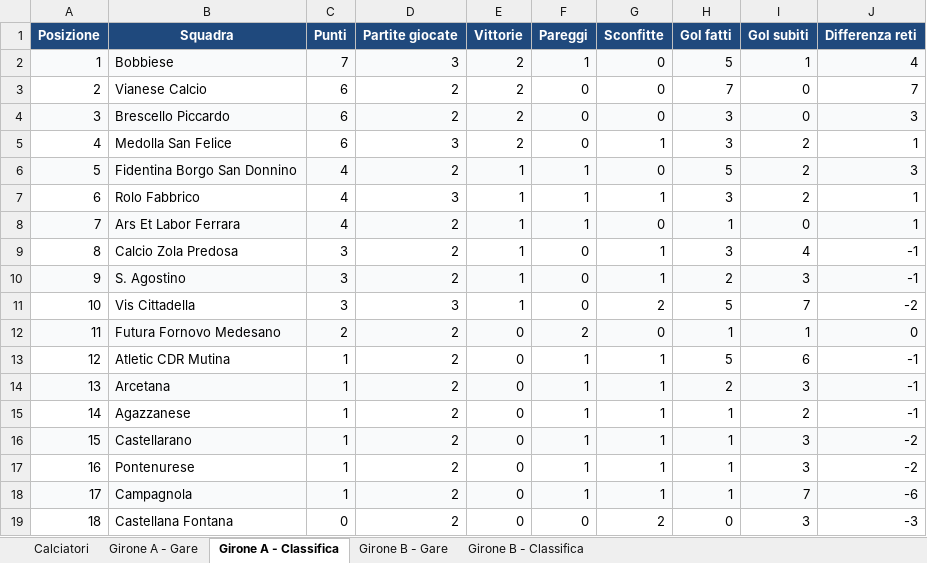
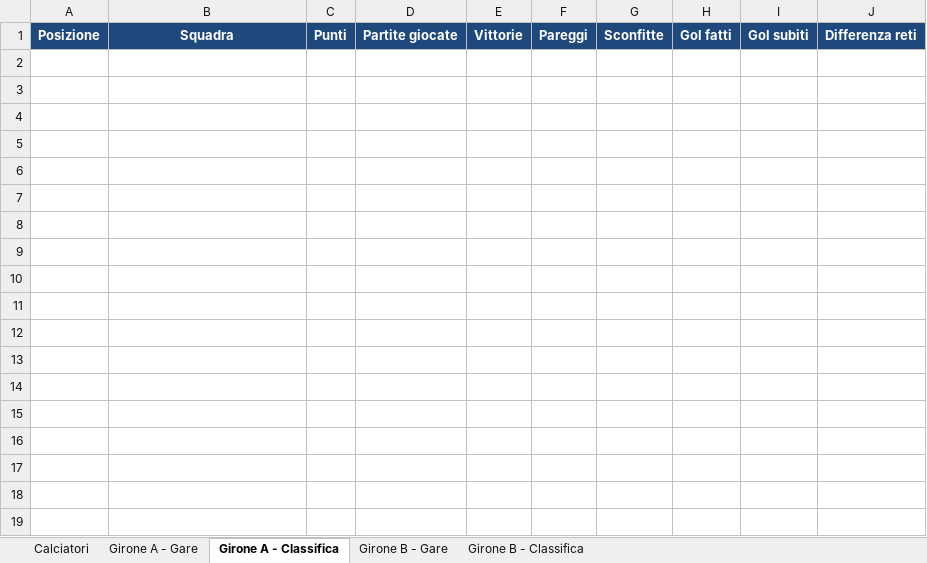
Before and after one commit to srrfr/REFSTUDIO1.0, an Excel workbook: Eccellenza_Emilia_Romagna_Database_Completo.xlsx, sheet Girone A - Classifica, drawn as a sheet; values as stored, in another font and other column widths than the file's, no borders; the diff names each change by its address in the sheet, - before the commit and + after, or states it on an @@ line.

```diff
--- a/Eccellenza_Emilia_Romagna_Database_Completo.xlsx (sheet Girone A - Classifica)
+++ b/Eccellenza_Emilia_Romagna_Database_Completo.xlsx (sheet Girone A - Classifica)
-row 2: 1 | Bobbiese | 7 | 3 | 2 | 1 | 0 | 5 | 1 | 4
-row 3: 2 | Vianese Calcio | 6 | 2 | 2 | 0 | 0 | 7 | 0 | 7
-row 4: 3 | Brescello Piccardo | 6 | 2 | 2 | 0 | 0 | 3 | 0 | 3
-row 5: 4 | Medolla San Felice | 6 | 3 | 2 | 0 | 1 | 3 | 2 | 1
-row 6: 5 | Fidentina Borgo San Donnino | 4 | 2 | 1 | 1 | 0 | 5 | 2 | 3
-row 7: 6 | Rolo Fabbrico | 4 | 3 | 1 | 1 | 1 | 3 | 2 | 1
-row 8: 7 | Ars Et Labor Ferrara | 4 | 2 | 1 | 1 | 0 | 1 | 0 | 1
-row 9: 8 | Calcio Zola Predosa | 3 | 2 | 1 | 0 | 1 | 3 | 4 | -1
-row 10: 9 | S. Agostino | 3 | 2 | 1 | 0 | 1 | 2 | 3 | -1
-row 11: 10 | Vis Cittadella | 3 | 3 | 1 | 0 | 2 | 5 | 7 | -2
-row 12: 11 | Futura Fornovo Medesano | 2 | 2 | 0 | 2 | 0 | 1 | 1 | 0
-row 13: 12 | Atletic CDR Mutina | 1 | 2 | 0 | 1 | 1 | 5 | 6 | -1
-row 14: 13 | Arcetana | 1 | 2 | 0 | 1 | 1 | 2 | 3 | -1
-row 15: 14 | Agazzanese | 1 | 2 | 0 | 1 | 1 | 1 | 2 | -1
-row 16: 15 | Castellarano | 1 | 2 | 0 | 1 | 1 | 1 | 3 | -2
-row 17: 16 | Pontenurese | 1 | 2 | 0 | 1 | 1 | 1 | 3 | -2
-row 18: 17 | Campagnola | 1 | 2 | 0 | 1 | 1 | 1 | 7 | -6
-row 19: 18 | Castellana Fontana | 0 | 2 | 0 | 0 | 2 | 0 | 3 | -3
```
Also changed, not shown: sheet Calciatori, sheet Girone B - Gare, sheet Girone A - Gare, sheet Girone B - Classifica, data/excel/Eccellenza_Emilia_Romagna_Database_Completo.xlsx, 2 other files.
